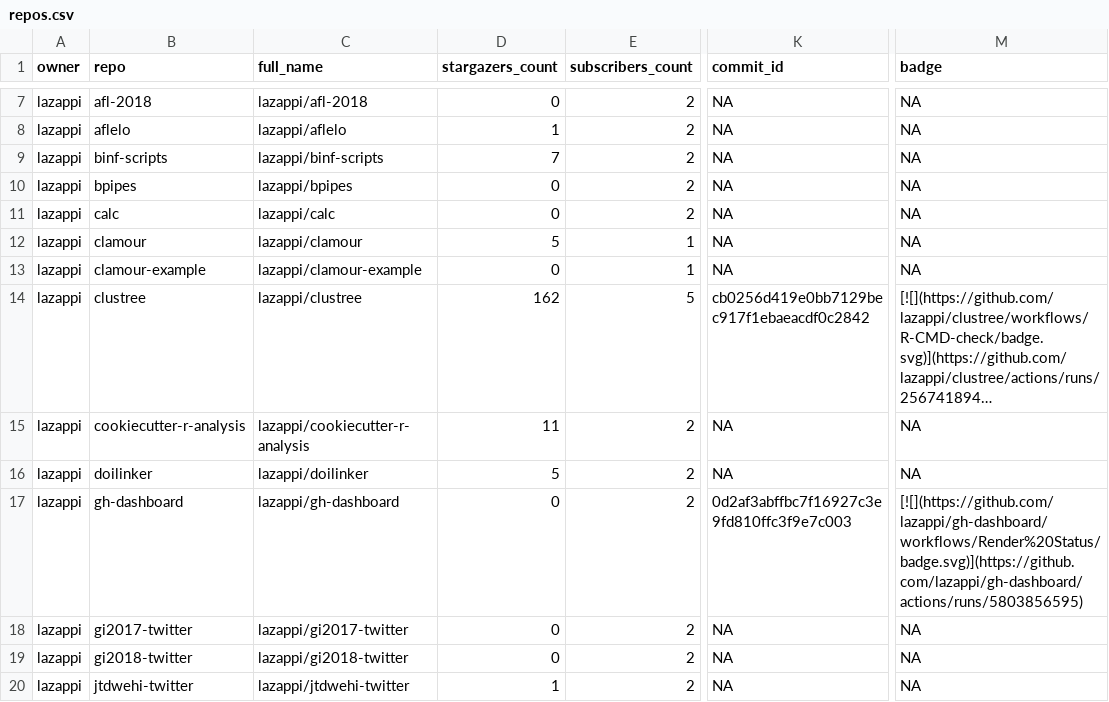
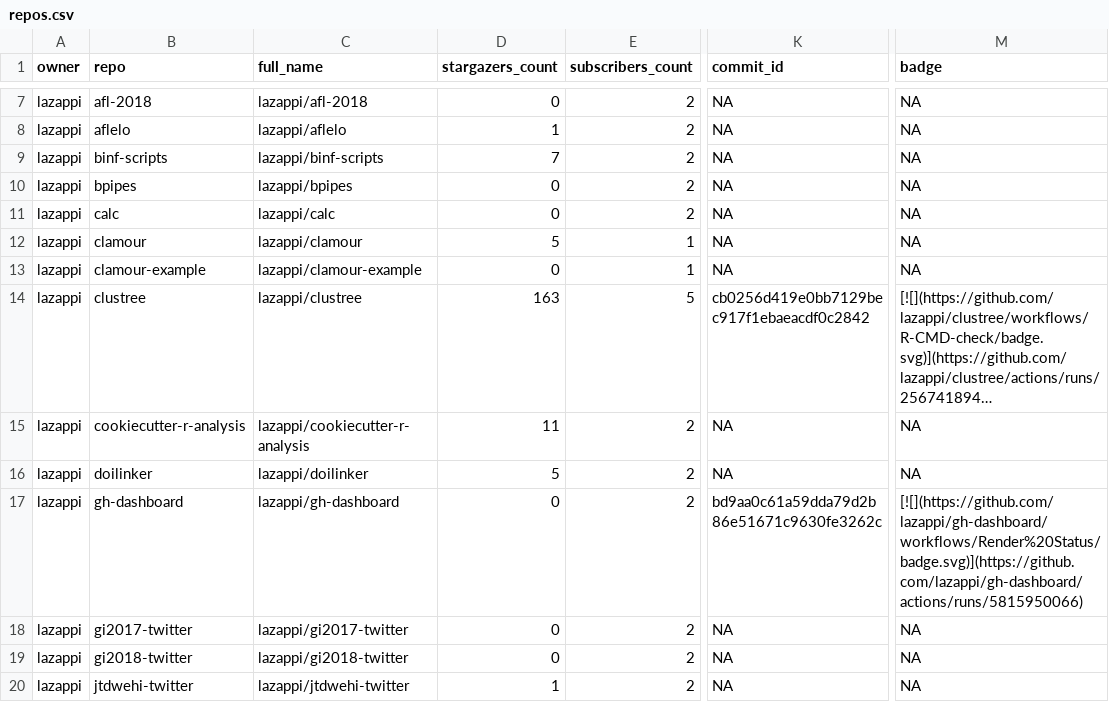
Before and after one commit to lazappi/gh-dashboard, a CSV file: repos.csv, drawn as a sheet; only a part is shown, gaps mark what is left out; long unchanged cells end in …; the diff covers the shown part only; the diff names each change by its address in the sheet, - before the commit and + after, or states it on an @@ line.

```diff
--- a/repos.csv
+++ b/repos.csv
-D14 (stargazers_count): 162
+D14 (stargazers_count): 163
-K17 (commit_id): 0d2af3abffbc7f16927c3e9fd810ffc3f9e7c003
+K17 (commit_id): bd9aa0c61a59dda79d2b86e51671c9630fe3262c
-M17 (badge): [![](https://github.com/lazappi/gh-dashboard/workflows/Render%20Status/badge.svg)](https://github.com/lazappi/gh-dashboard/actions/runs/5803856595)
+M17 (badge): [![](https://github.com/lazappi/gh-dashboard/workflows/Render%20Status/badge.svg)](https://github.com/lazappi/gh-dashboard/actions/runs/5815950066)
```
Also changed, not shown: 8 edited cells elsewhere in this file, 1 other file.
